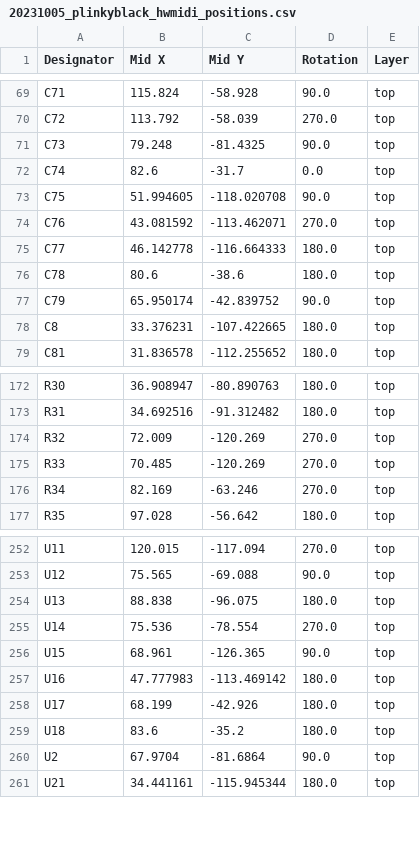
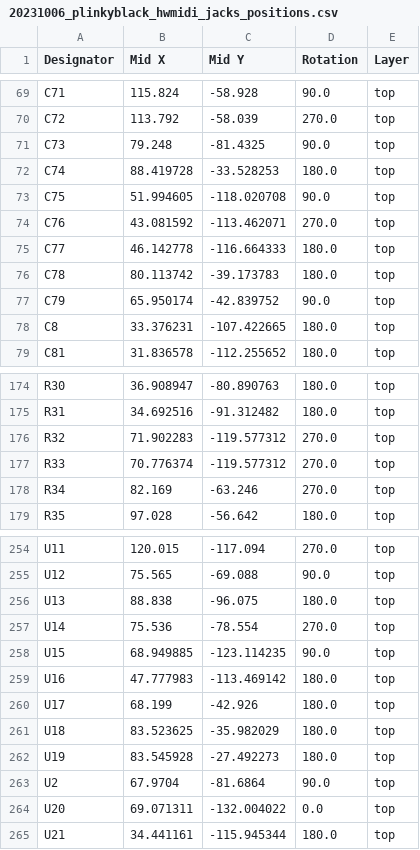
Before and after one commit to plinkysynth/plinky_public, a CSV file: hw/plinkyblack_hwmidi_jacks/production/20231006_plinkyblack_hwmidi_jacks_positions.csv (was hw/plinkyblack_hwmidi_jacks/production/20231005_plinkyblack_hwmidi_positions.csv), drawn as a sheet; only a part is shown, gaps mark what is left out; the diff covers the shown part only.

```diff
--- a/hw/plinkyblack_hwmidi_jacks/production/20231005_plinkyblack_hwmidi_positions.csv
+++ b/hw/plinkyblack_hwmidi_jacks/production/20231006_plinkyblack_hwmidi_jacks_positions.csv
@@ -71,3 +71,3 @@ C72,113.792,-58.039,270.0,top
 C73,79.248,-81.4325,90.0,top
-C74,82.6,-31.7,0.0,top
+C74,88.419728,-33.528253,180.0,top
 C75,51.994605,-118.020708,90.0,top
@@ -75,3 +75,3 @@ C76,43.081592,-113.462071,270.0,top
 C77,46.142778,-116.664333,180.0,top
-C78,80.6,-38.6,180.0,top
+C78,80.113742,-39.173783,180.0,top
 C79,65.950174,-42.839752,90.0,top
@@ -173,4 +175,4 @@ R30,36.908947,-80.890763,180.0,top
 R31,34.692516,-91.312482,180.0,top
-R32,72.009,-120.269,270.0,top
-R33,70.485,-120.269,270.0,top
+R32,71.902283,-119.577312,270.0,top
+R33,70.776374,-119.577312,270.0,top
 R34,82.169,-63.246,270.0,top
@@ -255,7 +257,9 @@ U13,88.838,-96.075,180.0,top
 U14,75.536,-78.554,270.0,top
-U15,68.961,-126.365,90.0,top
+U15,68.949885,-123.114235,90.0,top
 U16,47.777983,-113.469142,180.0,top
 U17,68.199,-42.926,180.0,top
-U18,83.6,-35.2,180.0,top
+U18,83.523625,-35.982029,180.0,top
+U19,83.545928,-27.492273,180.0,top
 U2,67.9704,-81.6864,90.0,top
+U20,69.071311,-132.004022,0.0,top
 U21,34.441161,-115.945344,180.0,top
```
Also changed, not shown: 8 added rows, 6 removed rows and 10 edited cells elsewhere in this file, hw/plinkyblack_hwmidi_jacks/production/20231006_plinkyblack_hwmidi_jacks_bom.csv, hw/plinkyblack_hwmidi_jacks/production/designators.csv, 32 other files.
